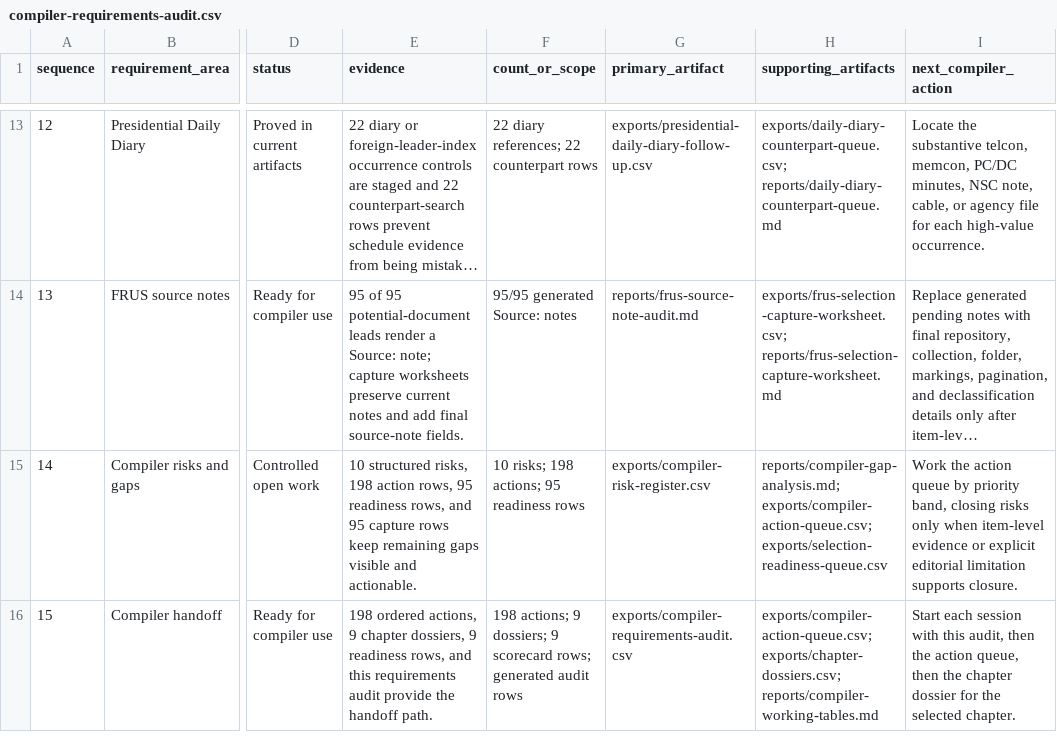
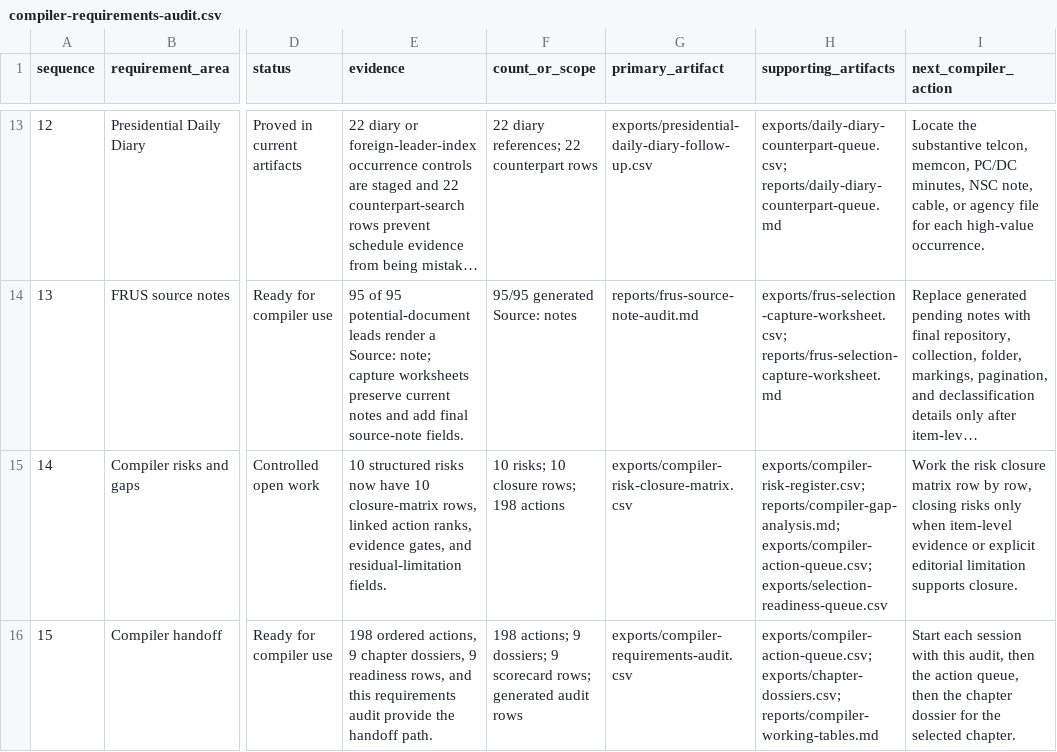
Before and after one commit to therealjameswilson/Clinton-armscontrol-93-96, a CSV file: exports/compiler-requirements-audit.csv, drawn as a sheet; only a part is shown, gaps mark what is left out; long unchanged cells end in …; the diff names each change by its address in the sheet, - before the commit and + after, or states it on an @@ line.

Commit message:
Add compiler risk closure matrix

```diff
--- a/exports/compiler-requirements-audit.csv
+++ b/exports/compiler-requirements-audit.csv
-E15 (evidence): 10 structured risks, 198 action rows, 95 readiness rows, and 95 capture rows keep remaining gaps visible and actionable.
+E15 (evidence): 10 structured risks now have 10 closure-matrix rows, linked action ranks, evidence gates, and residual-limitation fields.
-F15 (count_or_scope): 10 risks; 198 actions; 95 readiness rows
+F15 (count_or_scope): 10 risks; 10 closure rows; 198 actions
-G15 (primary_artifact): exports/compiler-risk-register.csv
+G15 (primary_artifact): exports/compiler-risk-closure-matrix.csv
-H15 (supporting_artifacts): reports/compiler-gap-analysis.md; exports/compiler-action-queue.csv;…
+H15 (supporting_artifacts): exports/compiler-risk-register.csv; reports/compiler-gap-analysis.md; exports/compiler-action-queue.csv;…
-I15 (next_compiler_action): Work the action queue by priority band, closing risks…
+I15 (next_compiler_action): Work the risk closure matrix row by row, closing risks…
```
Also changed, not shown: 8 other files.
